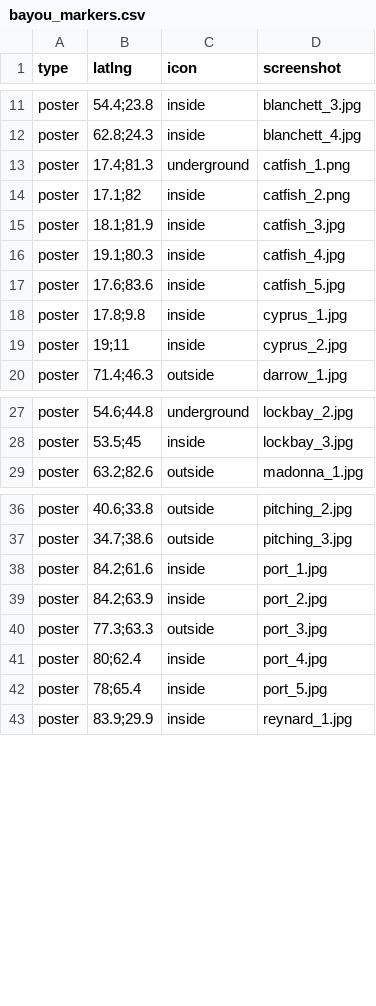
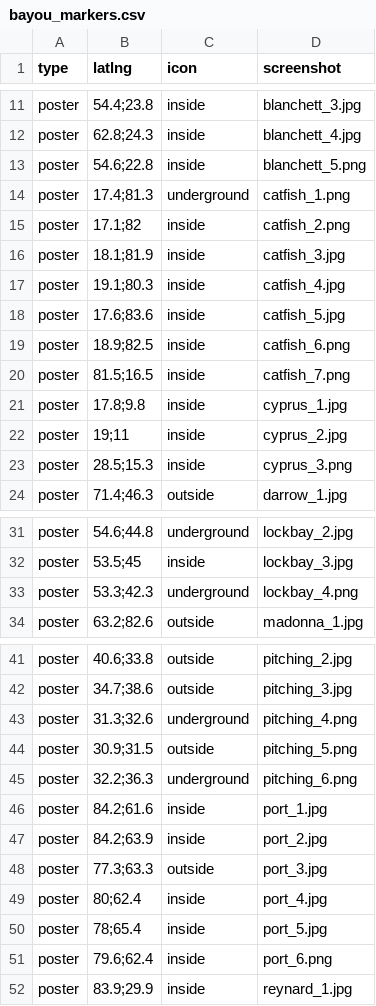
Before and after one commit to UrsusSalificus/Hunt-Showdown-Interactive-Maps, a CSV file: maps/bayou/bayou_markers.csv, drawn as a sheet; only a part is shown, gaps mark what is left out.

Commit message:
New markers for Bayou and Delta

```diff
--- a/maps/bayou/bayou_markers.csv
+++ b/maps/bayou/bayou_markers.csv
@@ -12,2 +12,3 @@ poster,54.4;23.8,inside,blanchett_3.jpg
 poster,62.8;24.3,inside,blanchett_4.jpg
+poster,54.6;22.8,inside,blanchett_5.png
 poster,17.4;81.3,underground,catfish_1.png
@@ -17,4 +18,7 @@ poster,19.1;80.3,inside,catfish_4.jpg
 poster,17.6;83.6,inside,catfish_5.jpg
+poster,18.9;82.5,inside,catfish_6.png
+poster,81.5;16.5,inside,catfish_7.png
 poster,17.8;9.8,inside,cyprus_1.jpg
 poster,19;11,inside,cyprus_2.jpg
+poster,28.5;15.3,inside,cyprus_3.png
 poster,71.4;46.3,outside,darrow_1.jpg
@@ -28,2 +32,3 @@ poster,54.6;44.8,underground,lockbay_2.jpg
 poster,53.5;45,inside,lockbay_3.jpg
+poster,53.3;42.3,underground,lockbay_4.png
 poster,63.2;82.6,outside,madonna_1.jpg
@@ -37,2 +42,5 @@ poster,40.6;33.8,outside,pitching_2.jpg
 poster,34.7;38.6,outside,pitching_3.jpg
+poster,31.3;32.6,underground,pitching_4.png
+poster,30.9;31.5,outside,pitching_5.png
+poster,32.2;36.3,underground,pitching_6.png
 poster,84.2;61.6,inside,port_1.jpg
@@ -42,2 +50,3 @@ poster,80;62.4,inside,port_4.jpg
 poster,78;65.4,inside,port_5.jpg
+poster,79.6;62.4,inside,port_6.png
 poster,83.9;29.9,inside,reynard_1.jpg
```
Also changed, not shown: maps/delta/delta_markers.csv, 13 other files.
